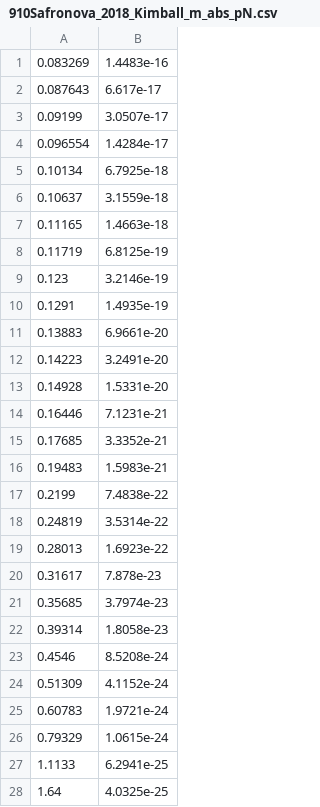
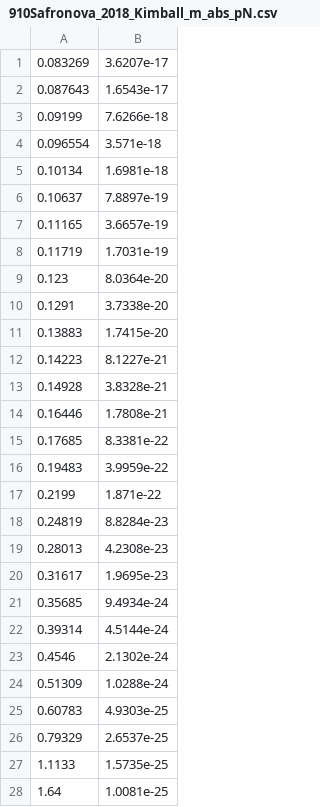
Before and after one commit to Lei-Cong/Spin-Dependent-5th-Force-Limits, a CSV file: Dataset/normalized/gpgs/nucleon-nucleon/proton-nucleon/910Safronova_2018_Kimball_m_abs_pN.csv, drawn as a sheet; only a part is shown; the diff covers the shown part only.

```diff
--- a/Dataset/normalized/gpgs/nucleon-nucleon/proton-nucleon/910Safronova_2018_Kimball_m_abs_pN.csv
+++ b/Dataset/normalized/gpgs/nucleon-nucleon/proton-nucleon/910Safronova_2018_Kimball_m_abs_pN.csv
@@ -1,28 +1,28 @@
-0.083269,1.4483e-16
-0.087643,6.617e-17
-0.09199,3.0507e-17
-0.096554,1.4284e-17
-0.10134,6.7925e-18
-0.10637,3.1559e-18
-0.11165,1.4663e-18
-0.11719,6.8125e-19
-0.123,3.2146e-19
-0.1291,1.4935e-19
-0.13883,6.9661e-20
-0.14223,3.2491e-20
-0.14928,1.5331e-20
-0.16446,7.1231e-21
-0.17685,3.3352e-21
-0.19483,1.5983e-21
-0.2199,7.4838e-22
-0.24819,3.5314e-22
-0.28013,1.6923e-22
-0.31617,7.878e-23
-0.35685,3.7974e-23
-0.39314,1.8058e-23
-0.4546,8.5208e-24
-0.51309,4.1152e-24
-0.60783,1.9721e-24
-0.79329,1.0615e-24
-1.1133,6.2941e-25
-1.64,4.0325e-25
+0.083269,3.6207e-17
+0.087643,1.6543e-17
+0.09199,7.6266e-18
+0.096554,3.571e-18
+0.10134,1.6981e-18
+0.10637,7.8897e-19
+0.11165,3.6657e-19
+0.11719,1.7031e-19
+0.123,8.0364e-20
+0.1291,3.7338e-20
+0.13883,1.7415e-20
+0.14223,8.1227e-21
+0.14928,3.8328e-21
+0.16446,1.7808e-21
+0.17685,8.3381e-22
+0.19483,3.9959e-22
+0.2199,1.871e-22
+0.24819,8.8284e-23
+0.28013,4.2308e-23
+0.31617,1.9695e-23
+0.35685,9.4934e-24
+0.39314,4.5144e-24
+0.4546,2.1302e-24
+0.51309,1.0288e-24
+0.60783,4.9303e-25
+0.79329,2.6537e-25
+1.1133,1.5735e-25
+1.64,1.0081e-25
```
Also changed, not shown: 61 edited cells elsewhere in this file, Dataset/normalized/gpgs/nucleon-nucleon/proton-nucleon/910Safronova_2018_Youdin_m_abs_pN.csv, 23 other files.
